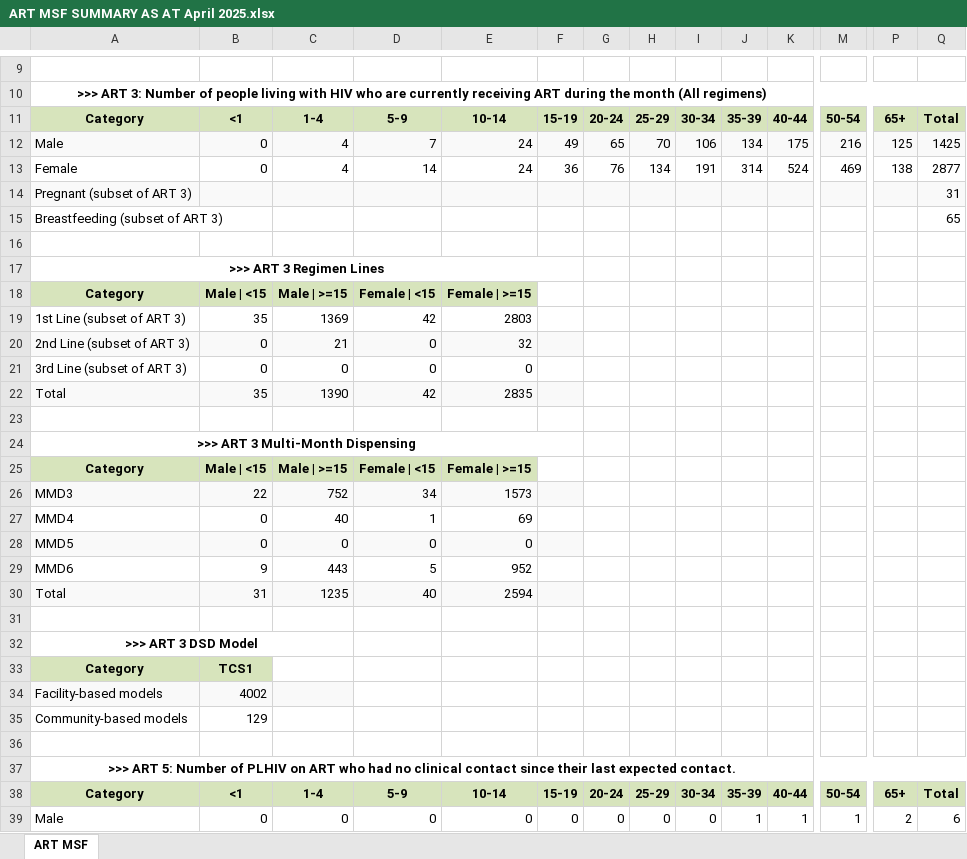
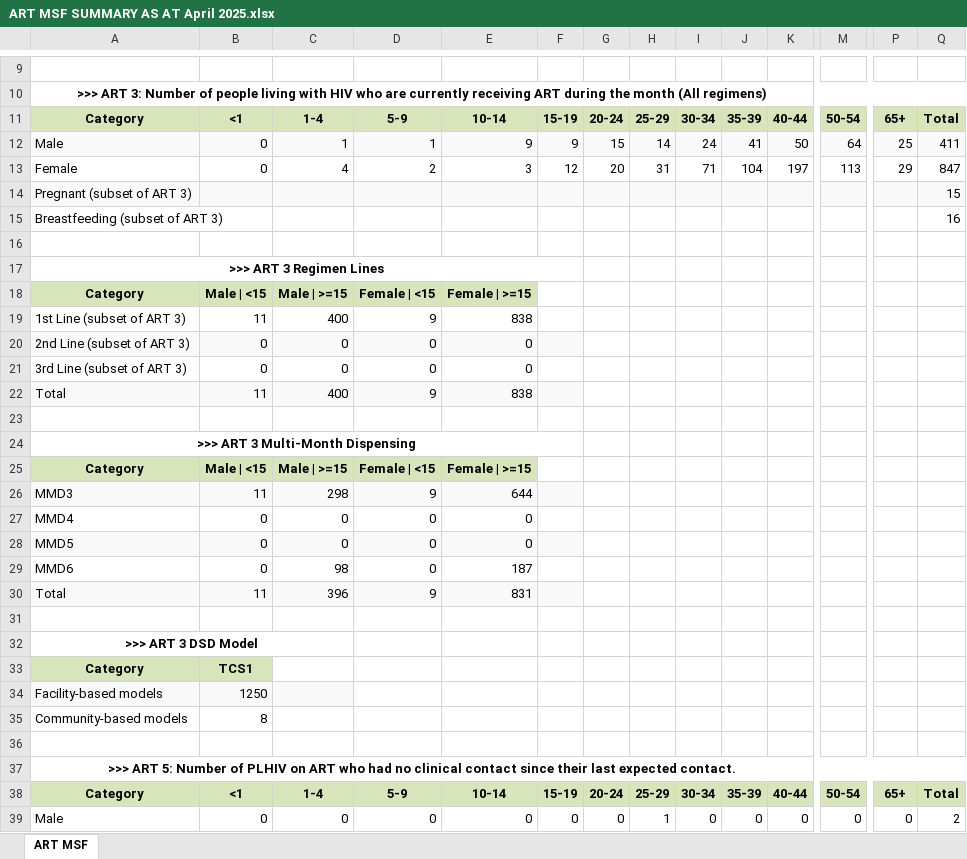
Before and after one commit to Netocodez/MSF-Calculator, an Excel workbook: ART MSF SUMMARY AS AT April 2025.xlsx, sheet ART MSF, drawn as a sheet; only a part is shown, gaps mark what is left out; values as stored, in another font and other column widths than the file's, no borders; removed rows and columns are numbered as before the commit, all else as after; rows hold the shown columns only; the diff covers the shown part only; the diff names each change by its address in the sheet, - before the commit and + after, or states it on an @@ line.

```diff
--- a/ART MSF SUMMARY AS AT April 2025.xlsx (sheet ART MSF)
+++ b/ART MSF SUMMARY AS AT April 2025.xlsx (sheet ART MSF)
-row 12: Male | 0 | 4 | 7 | 24 | 49 | 65 | 70 | 106 | 134 | 175 | 216 | 125 | 1425
-row 13: Female | 0 | 4 | 14 | 24 | 36 | 76 | 134 | 191 | 314 | 524 | 469 | 138 | 2877
+row 12: Male | 0 | 1 | 1 | 9 | 9 | 15 | 14 | 24 | 41 | 50 | 64 | 25 | 411
+row 13: Female | 0 | 4 | 2 | 3 | 12 | 20 | 31 | 71 | 104 | 197 | 113 | 29 | 847
-Q14: 31
+Q14: 15
-Q15: 65
+Q15: 16
-row 19: 1st Line (subset of ART 3) | 35 | 1369 | 42 | 2803
+row 19: 1st Line (subset of ART 3) | 11 | 400 | 9 | 838
-C20: 21
+C20: 0
-E20: 32
+E20: 0
-row 22: Total | 35 | 1390 | 42 | 2835
+row 22: Total | 11 | 400 | 9 | 838
-row 26: MMD3 | 22 | 752 | 34 | 1573
+row 26: MMD3 | 11 | 298 | 9 | 644
-C27: 40
+C27: 0
-D27: 1
+D27: 0
-E27: 69
+E27: 0
-row 29: MMD6 | 9 | 443 | 5 | 952
-row 30: Total | 31 | 1235 | 40 | 2594
+row 29: MMD6 | 0 | 98 | 0 | 187
+row 30: Total | 11 | 396 | 9 | 831
-B34: 4002
+B34: 1250
-B35: 129
+B35: 8
-H39: 0
+H39: 1
-J39: 1
+J39: 0
-K39: 1
+K39: 0
-M39: 1
+M39: 0
-P39: 2
+P39: 0
-Q39: 6
+Q39: 2
```
Also changed, not shown: 6 added rows, 6 removed rows and 89 edited cells elsewhere in this sheet, 1 other file.
